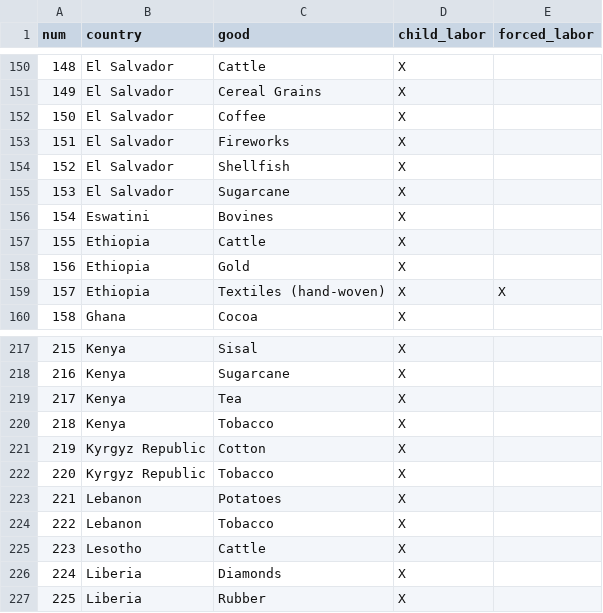
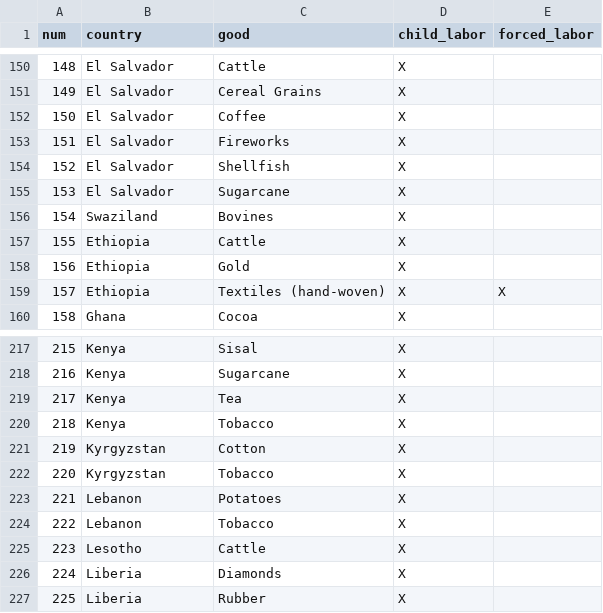
Before and after one commit to Jasminh/hacknlead2019, a TSV file: Data/ListofGoodsExcel.tsv, drawn as a sheet; only a part is shown, gaps mark what is left out.

Commit message:
Fixed Country names

```diff
--- a/Data/ListofGoodsExcel.tsv
+++ b/Data/ListofGoodsExcel.tsv
@@ -155,3 +155,3 @@ num,country,good,child_labor,forced_labor
 153,El Salvador,Sugarcane,X,
-154,Eswatini,Bovines,X,
+154,Swaziland,Bovines,X,
 155,Ethiopia,Cattle,X,
@@ -220,4 +220,4 @@ num,country,good,child_labor,forced_labor
 218,Kenya,Tobacco,X,
-219,Kyrgyz Republic,Cotton,X,
-220,Kyrgyz Republic,Tobacco,X,
+219,Kyrgyzstan,Cotton,X,
+220,Kyrgyzstan,Tobacco,X,
 221,Lebanon,Potatoes,X,
```
